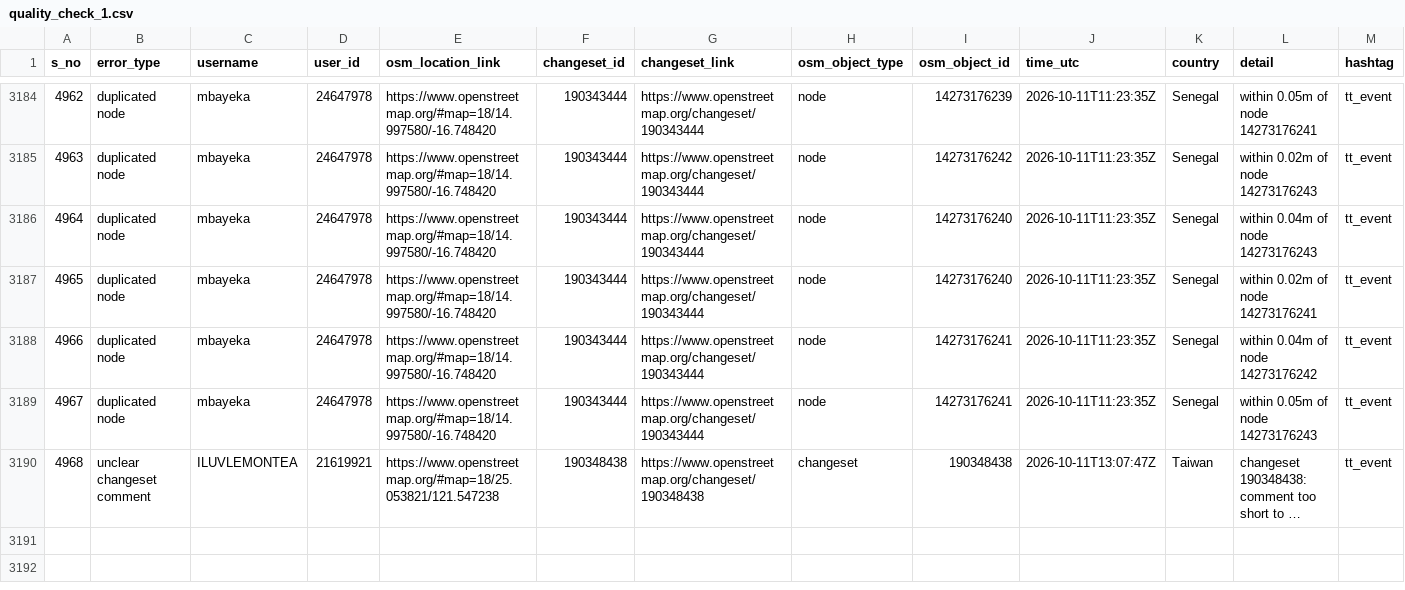
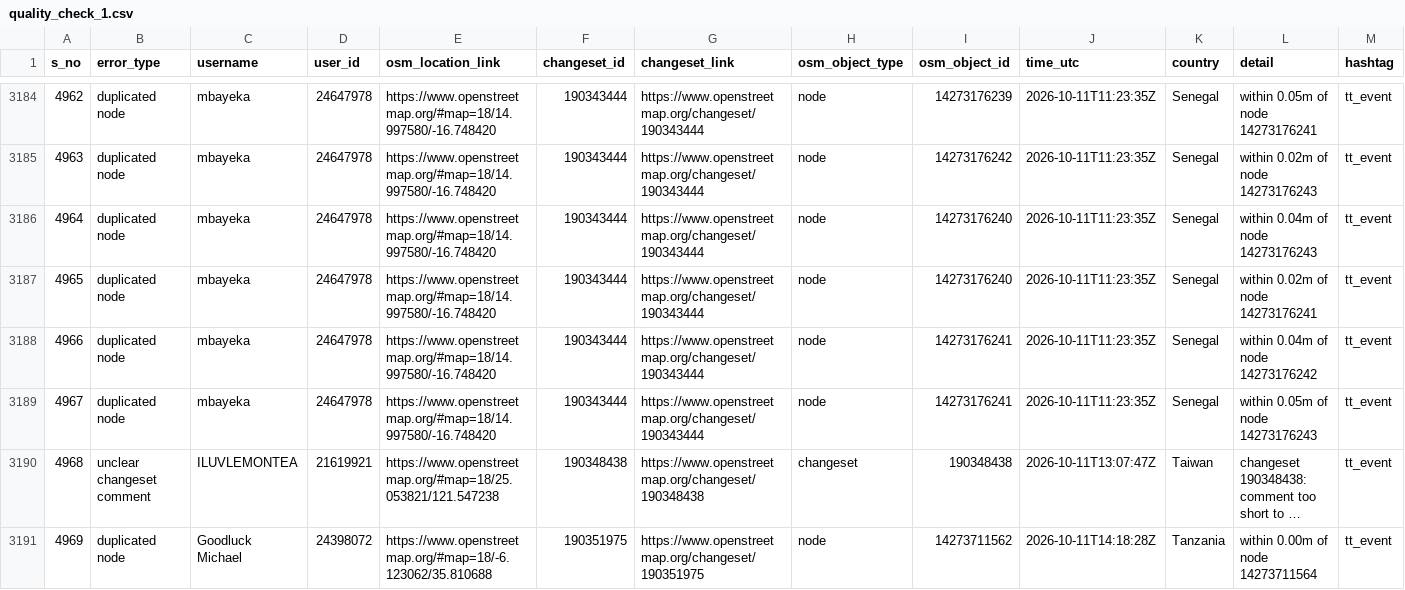
Before and after one commit to KingVik-Planet/OSM_Quality_Check, a CSV file: data/quality_check_1.csv, drawn as a sheet; only a part is shown, gaps mark what is left out; long unchanged cells end in …; the diff names each change by its address in the sheet, - before the commit and + after, or states it on an @@ line.

```diff
--- a/data/quality_check_1.csv
+++ b/data/quality_check_1.csv
+row 3191: 4969 | duplicated node | Goodluck Michael | 24398072 | https://www.openstreetmap.org/#map=18/-6.123062/35.810688 | 190351975 | https://www.openstreetmap.org/changeset/190351975 | node | 14273711562 | 2026-10-11T14:18:28Z | Tanzania | within 0.00m of node 14273711564 | tt_event
```
Also changed, not shown: 2 other files.
